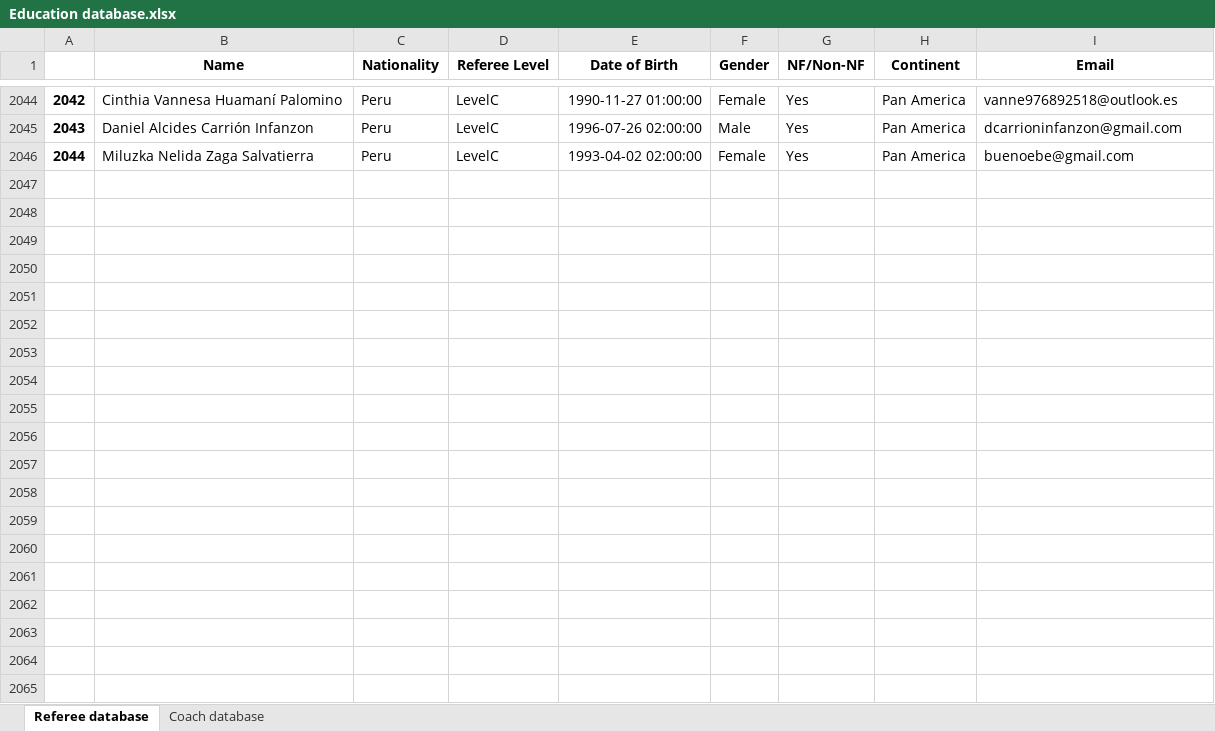
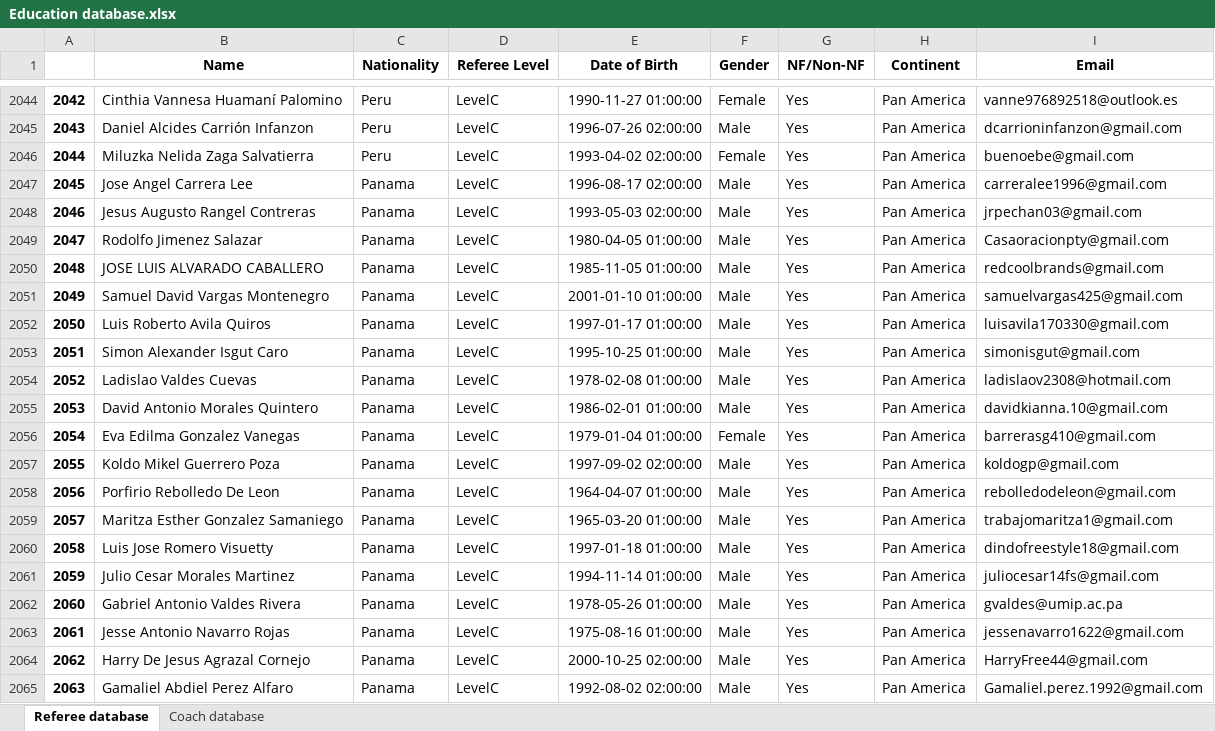
Before and after one commit to basketking/FITEQ-Education-Database, an Excel workbook: Education database.xlsx, sheet Referee database, drawn as a sheet; only a part is shown, gaps mark what is left out; values as stored, in another font and other column widths than the file's, no borders; the diff covers the shown part only; the diff names each change by its address in the sheet, - before the commit and + after, or states it on an @@ line.

Commit message:
Add files via upload

```diff
--- a/Education database.xlsx (sheet Referee database)
+++ b/Education database.xlsx (sheet Referee database)
+row 2047: 2045 | Jose Angel Carrera Lee | Panama | LevelC | 1996-08-17 02:00:00 | Male | Yes | Pan America | carreralee1996@gmail.com
+row 2048: 2046 | Jesus Augusto Rangel Contreras | Panama | LevelC | 1993-05-03 02:00:00 | Male | Yes | Pan America | jrpechan03@gmail.com
+row 2049: 2047 | Rodolfo Jimenez Salazar | Panama | LevelC | 1980-04-05 01:00:00 | Male | Yes | Pan America | Casaoracionpty@gmail.com
+row 2050: 2048 | JOSE LUIS ALVARADO CABALLERO | Panama | LevelC | 1985-11-05 01:00:00 | Male | Yes | Pan America | redcoolbrands@gmail.com
+row 2051: 2049 | Samuel David Vargas Montenegro | Panama | LevelC | 2001-01-10 01:00:00 | Male | Yes | Pan America | samuelvargas425@gmail.com
+row 2052: 2050 | Luis Roberto Avila Quiros | Panama | LevelC | 1997-01-17 01:00:00 | Male | Yes | Pan America | luisavila170330@gmail.com
+row 2053: 2051 | Simon Alexander Isgut Caro | Panama | LevelC | 1995-10-25 01:00:00 | Male | Yes | Pan America | simonisgut@gmail.com
+row 2054: 2052 | Ladislao Valdes Cuevas | Panama | LevelC | 1978-02-08 01:00:00 | Male | Yes | Pan America | ladislaov2308@hotmail.com
+row 2055: 2053 | David Antonio Morales Quintero | Panama | LevelC | 1986-02-01 01:00:00 | Male | Yes | Pan America | davidkianna.10@gmail.com
+row 2056: 2054 | Eva Edilma Gonzalez Vanegas | Panama | LevelC | 1979-01-04 01:00:00 | Female | Yes | Pan America | barrerasg410@gmail.com
+row 2057: 2055 | Koldo Mikel Guerrero Poza | Panama | LevelC | 1997-09-02 02:00:00 | Male | Yes | Pan America | koldogp@gmail.com
+row 2058: 2056 | Porfirio Rebolledo De Leon | Panama | LevelC | 1964-04-07 01:00:00 | Male | Yes | Pan America | rebolledodeleon@gmail.com
+row 2059: 2057 | Maritza Esther Gonzalez Samaniego | Panama | LevelC | 1965-03-20 01:00:00 | Male | Yes | Pan America | trabajomaritza1@gmail.com
+row 2060: 2058 | Luis Jose Romero Visuetty | Panama | LevelC | 1997-01-18 01:00:00 | Male | Yes | Pan America | dindofreestyle18@gmail.com
+row 2061: 2059 | Julio Cesar Morales Martinez | Panama | LevelC | 1994-11-14 01:00:00 | Male | Yes | Pan America | juliocesar14fs@gmail.com
+row 2062: 2060 | Gabriel Antonio Valdes Rivera | Panama | LevelC | 1978-05-26 01:00:00 | Male | Yes | Pan America | gvaldes@umip.ac.pa
+row 2063: 2061 | Jesse Antonio Navarro Rojas | Panama | LevelC | 1975-08-16 01:00:00 | Male | Yes | Pan America | jessenavarro1622@gmail.com
+row 2064: 2062 | Harry De Jesus Agrazal Cornejo | Panama | LevelC | 2000-10-25 02:00:00 | Male | Yes | Pan America | HarryFree44@gmail.com
+row 2065: 2063 | Gamaliel Abdiel Perez Alfaro | Panama | LevelC | 1992-08-02 02:00:00 | Male | Yes | Pan America | Gamaliel.perez.1992@gmail.com
```
Also changed, not shown: 11 added rows elsewhere in this sheet, sheet Coach database.
